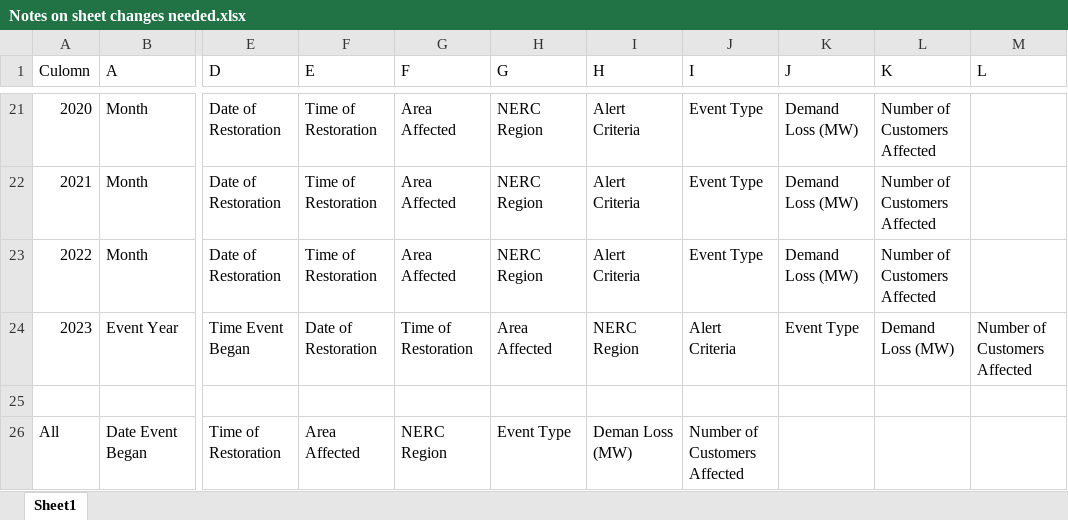
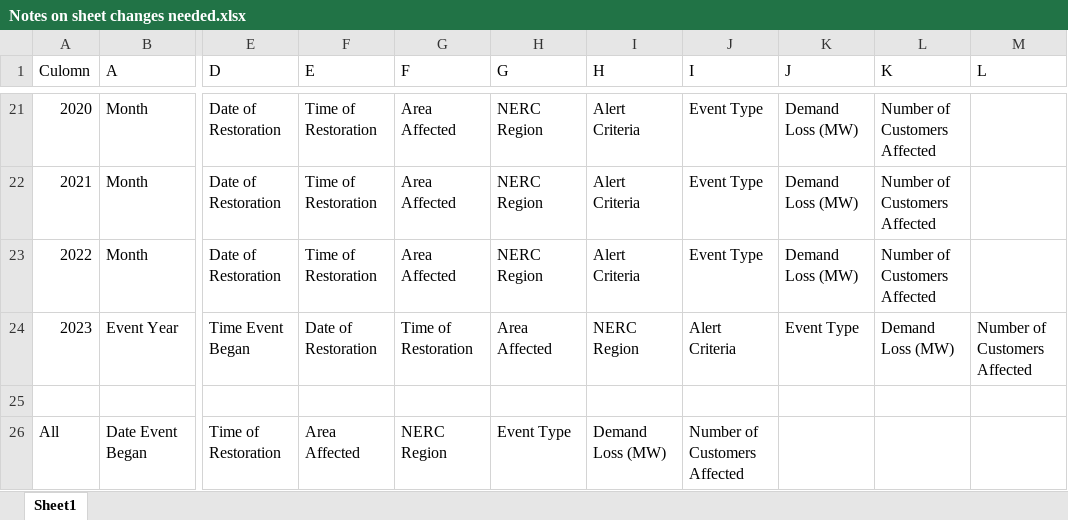
Before and after one commit to SeanTFarr/Maven_Power_Outage_Challenge, an Excel workbook: Notes on sheet changes needed.xlsx, sheet Sheet1, drawn as a sheet; only a part is shown, gaps mark what is left out; values as stored, in another font and other column widths than the file's, no borders; the diff names each change by its address in the sheet, - before the commit and + after, or states it on an @@ line.

Commit message:
cleaning sheets and converting to csv

```diff
--- a/Notes on sheet changes needed.xlsx (sheet Sheet1)
+++ b/Notes on sheet changes needed.xlsx (sheet Sheet1)
-I26 (H): Deman Loss (MW)
+I26 (H): Demand Loss (MW)
```
Also changed, not shown: 2 other files.
